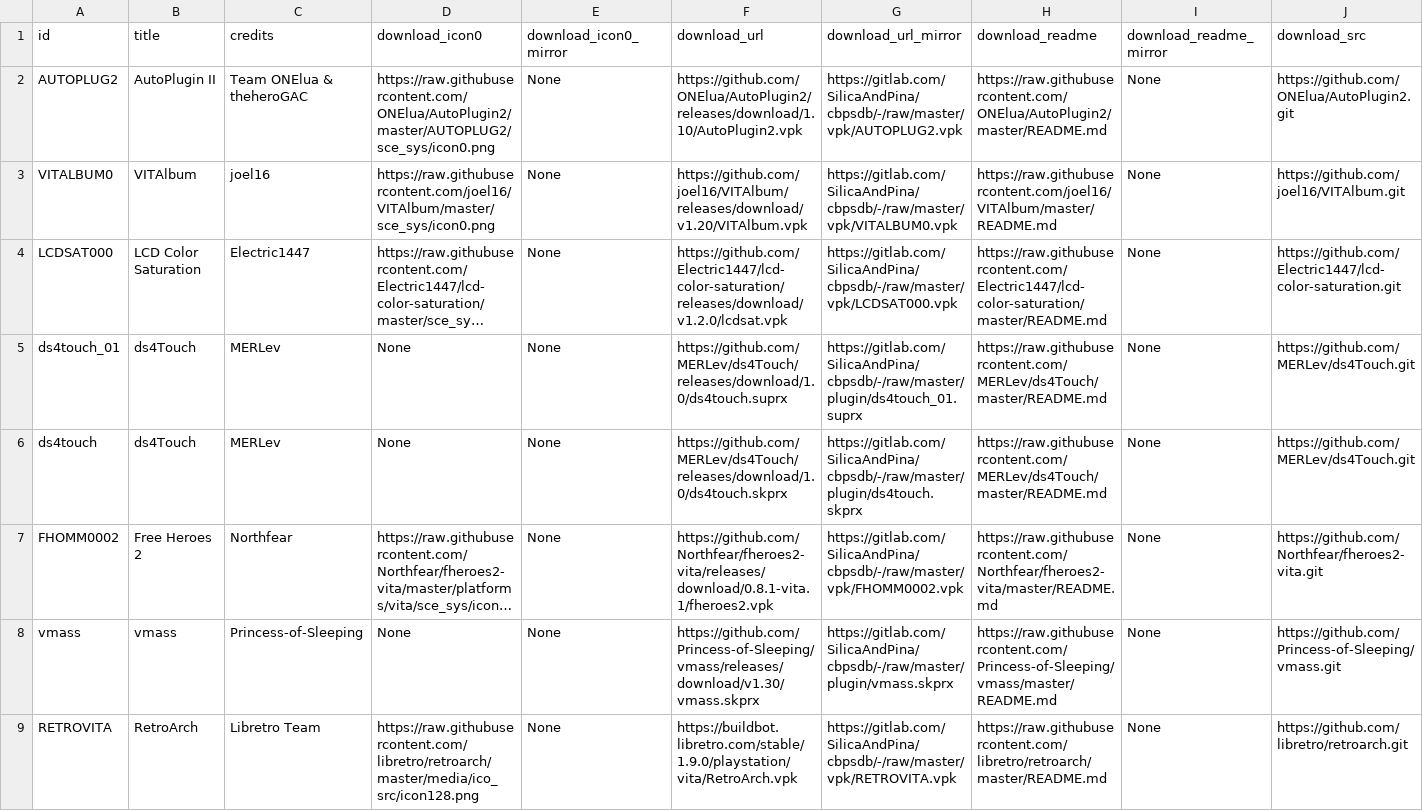
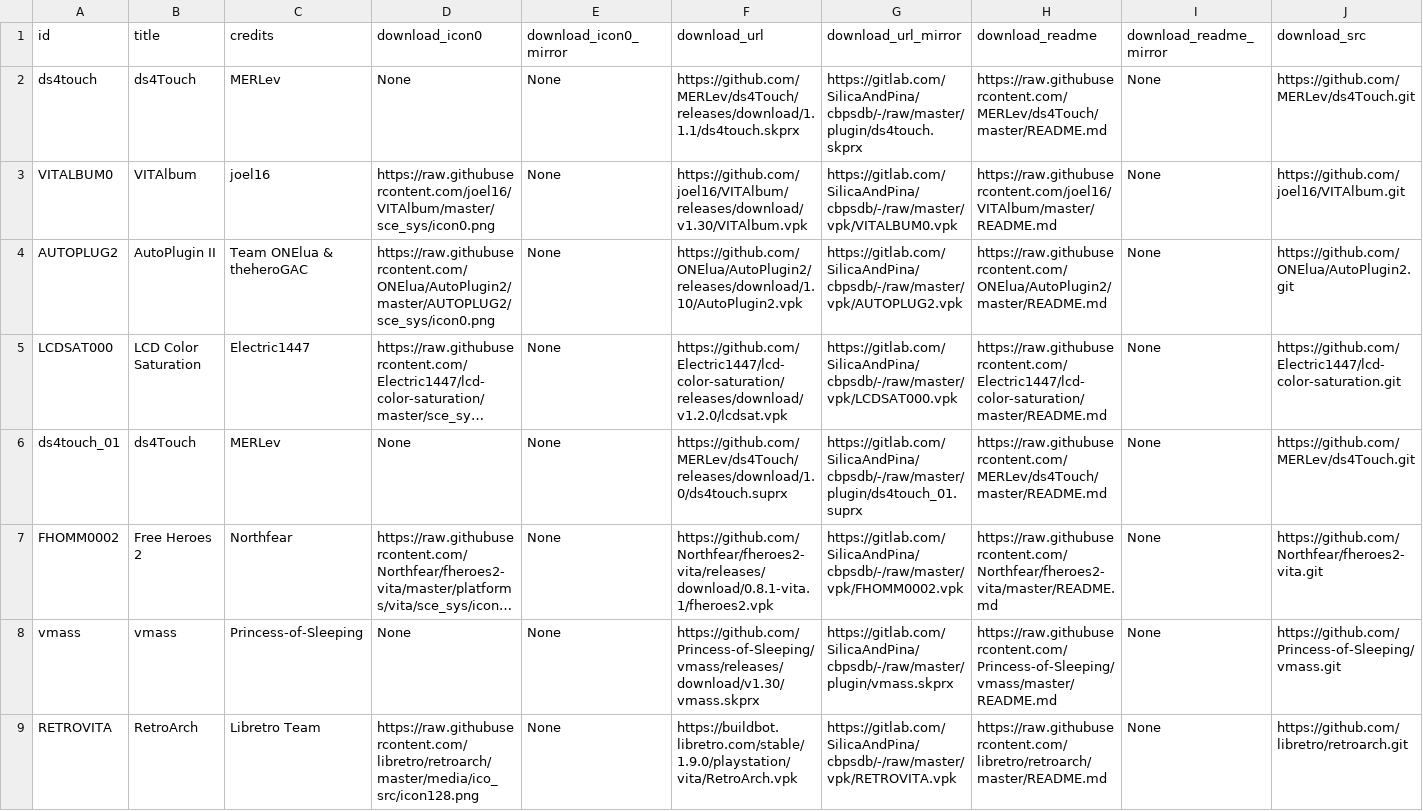
Before and after one commit to LiEnby/cbps-db, a CSV file: cbpsdb.csv, drawn as a sheet; only a part is shown; long unchanged cells end in …; removed rows and columns are numbered as before the commit, all else as after; rows hold the shown columns only; the diff names each change by its address in the sheet, - before the commit and + after, or states it on an @@ line.

Commit message:
Auto Update Script.

```diff
--- a/cbpsdb.csv
+++ b/cbpsdb.csv
+row 2: ds4touch | ds4Touch | MERLev | None | None | https://github.com/MERLev/ds4Touch/releases/download/1.1.1/ds4touch.skprx | https://gitlab.com/SilicaAndPina/cbpsdb/-/raw/master/plugin/ds4touch.skprx | https://raw.githubusercontent.com/MERLev/ds4Touch/master/README.md | None | https://github.com/MERLev/ds4Touch.git
+row 3: VITALBUM0 | VITAlbum | joel16 | https://raw.githubusercontent.com/joel16/VITAlbum/master/sce_sys/icon0.png | None | https://github.com/joel16/VITAlbum/releases/download/v1.30/VITAlbum.vpk | https://gitlab.com/SilicaAndPina/cbpsdb/-/raw/master/vpk/VITALBUM0.vpk | https://raw.githubusercontent.com/joel16/VITAlbum/master/README.md | None | https://github.com/joel16/VITAlbum.git
-row 3: VITALBUM0 | VITAlbum | joel16 | https://raw.githubusercontent.com/joel16/VITAlbum/master/sce_sys/icon0.png | None | https://github.com/joel16/VITAlbum/releases/download/v1.20/VITAlbum.vpk | https://gitlab.com/SilicaAndPina/cbpsdb/-/raw/master/vpk/VITALBUM0.vpk | https://raw.githubusercontent.com/joel16/VITAlbum/master/README.md | None | https://github.com/joel16/VITAlbum.git
-row 6: ds4touch | ds4Touch | MERLev | None | None | https://github.com/MERLev/ds4Touch/releases/download/1.0/ds4touch.skprx | https://gitlab.com/SilicaAndPina/cbpsdb/-/raw/master/plugin/ds4touch.skprx | https://raw.githubusercontent.com/MERLev/ds4Touch/master/README.md | None | https://github.com/MERLev/ds4Touch.git
```
